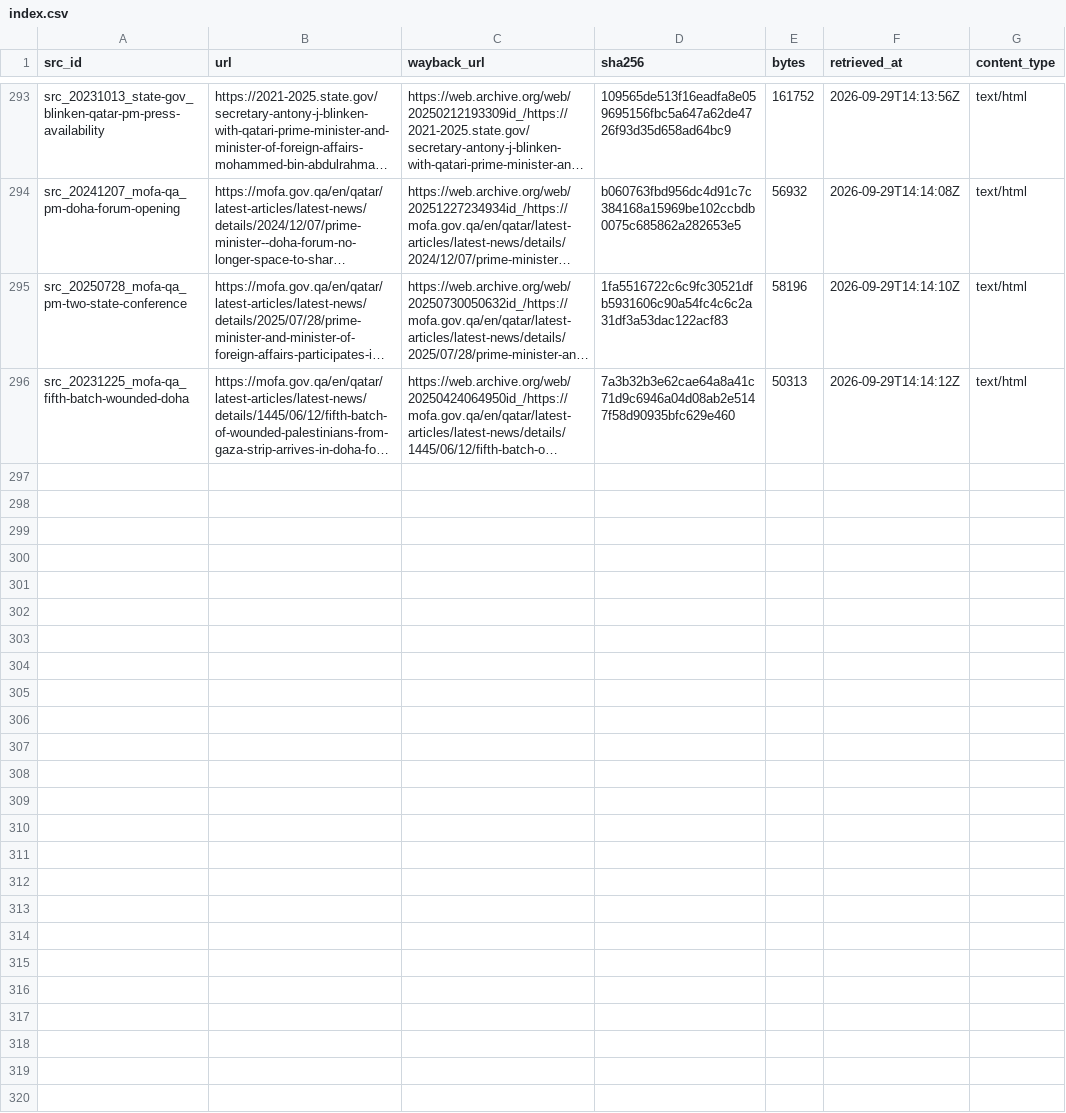
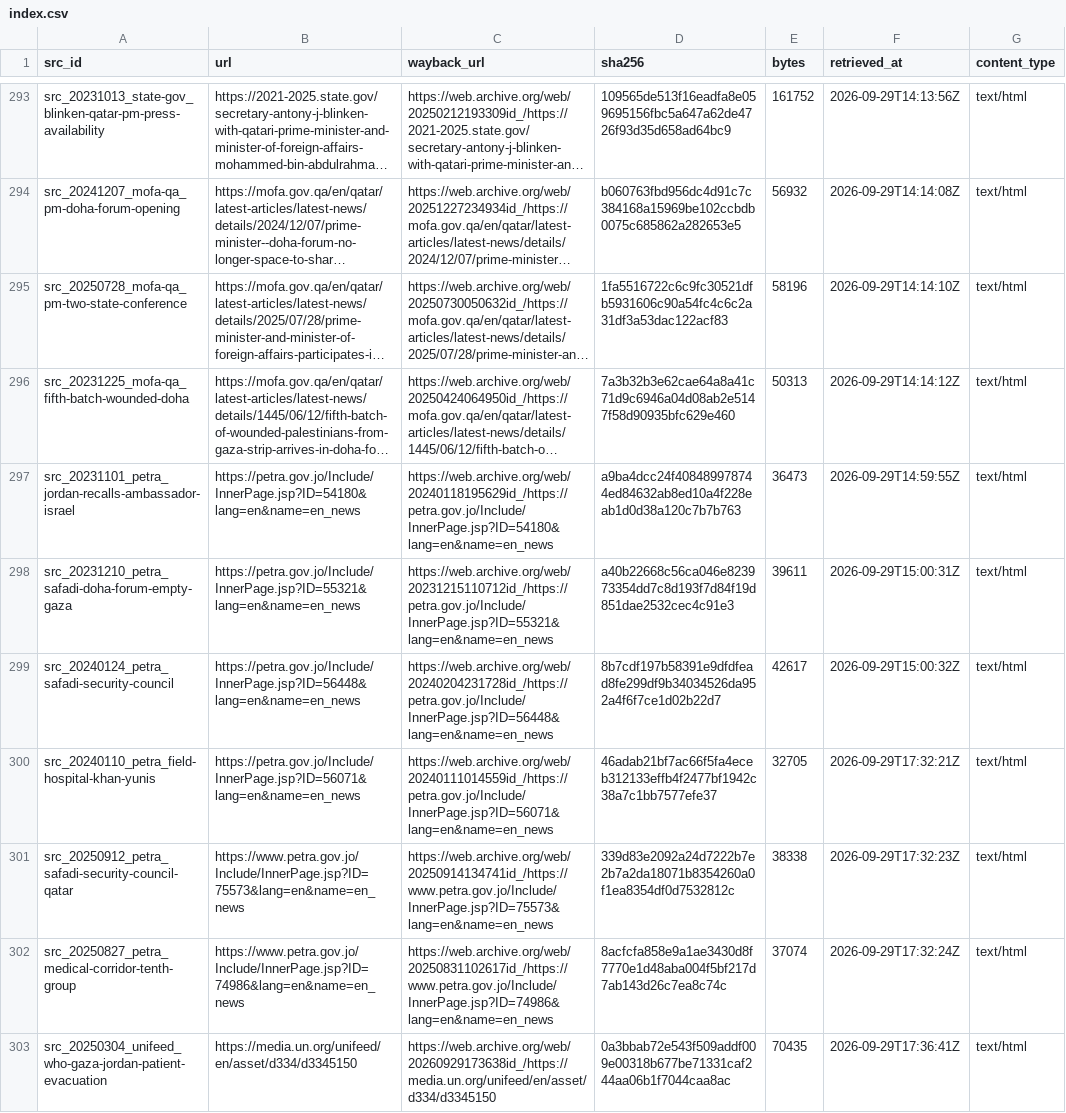
Before and after one commit to mohazed/GAI, a CSV file: archive/index.csv, drawn as a sheet; only a part is shown, gaps mark what is left out; long unchanged cells end in …; the diff names each change by its address in the sheet, - before the commit and + after, or states it on an @@ line.

```diff
--- a/archive/index.csv
+++ b/archive/index.csv
+row 297: src_20231101_petra_jordan-recalls-ambassador-israel | https://petra.gov.jo/Include/InnerPage.jsp?ID=54180&lang=en&name=en_news | https://web.archive.org/web/20240118195629id_/https://petra.gov.jo/Include/InnerPage.jsp?ID=54180&lang=en&name=en_news | a9ba4dcc24f408489978744ed84632ab8ed10a4f228eab1d0d38a120c7b7b763 | 36473 | 2026-09-29T14:59:55Z | text/html
+row 298: src_20231210_petra_safadi-doha-forum-empty-gaza | https://petra.gov.jo/Include/InnerPage.jsp?ID=55321&lang=en&name=en_news | https://web.archive.org/web/20231215110712id_/https://petra.gov.jo/Include/InnerPage.jsp?ID=55321&lang=en&name=en_news | a40b22668c56ca046e823973354dd7c8d193f7d84f19d851dae2532cec4c91e3 | 39611 | 2026-09-29T15:00:31Z | text/html
+row 299: src_20240124_petra_safadi-security-council | https://petra.gov.jo/Include/InnerPage.jsp?ID=56448&lang=en&name=en_news | https://web.archive.org/web/20240204231728id_/https://petra.gov.jo/Include/InnerPage.jsp?ID=56448&lang=en&name=en_news | 8b7cdf197b58391e9dfdfead8fe299df9b34034526da952a4f6f7ce1d02b22d7 | 42617 | 2026-09-29T15:00:32Z | text/html
+row 300: src_20240110_petra_field-hospital-khan-yunis | https://petra.gov.jo/Include/InnerPage.jsp?ID=56071&lang=en&name=en_news | https://web.archive.org/web/20240111014559id_/https://petra.gov.jo/Include/InnerPage.jsp?ID=56071&lang=en&name=en_news | 46adab21bf7ac66f5fa4eceb312133effb4f2477bf1942c38a7c1bb7577efe37 | 32705 | 2026-09-29T17:32:21Z | text/html
+row 301: src_20250912_petra_safadi-security-council-qatar | https://www.petra.gov.jo/Include/InnerPage.jsp?ID=75573&lang=en&name=en_news | https://web.archive.org/web/20250914134741id_/https://www.petra.gov.jo/Include/InnerPage.jsp?ID=75573&lang=en&name=en_news | 339d83e2092a24d7222b7e2b7a2da18071b8354260a0f1ea8354df0d7532812c | 38338 | 2026-09-29T17:32:23Z | text/html
+row 302: src_20250827_petra_medical-corridor-tenth-group | https://www.petra.gov.jo/Include/InnerPage.jsp?ID=74986&lang=en&name=en_news | https://web.archive.org/web/20250831102617id_/https://www.petra.gov.jo/Include/InnerPage.jsp?ID=74986&lang=en&name=en_news | 8acfcfa858e9a1ae3430d8f7770e1d48aba004f5bf217d7ab143d26c7ea8c74c | 37074 | 2026-09-29T17:32:24Z | text/html
+row 303: src_20250304_unifeed_who-gaza-jordan-patient-evacuation | https://media.un.org/unifeed/en/asset/d334/d3345150 | https://web.archive.org/web/20260929173638id_/https://media.un.org/unifeed/en/asset/d334/d3345150 | 0a3bbab72e543f509addf009e00318b677be71331caf244aa06b1f7044caa8ac | 70435 | 2026-09-29T17:36:41Z | text/html
```
Also changed, not shown: 18 other files.
